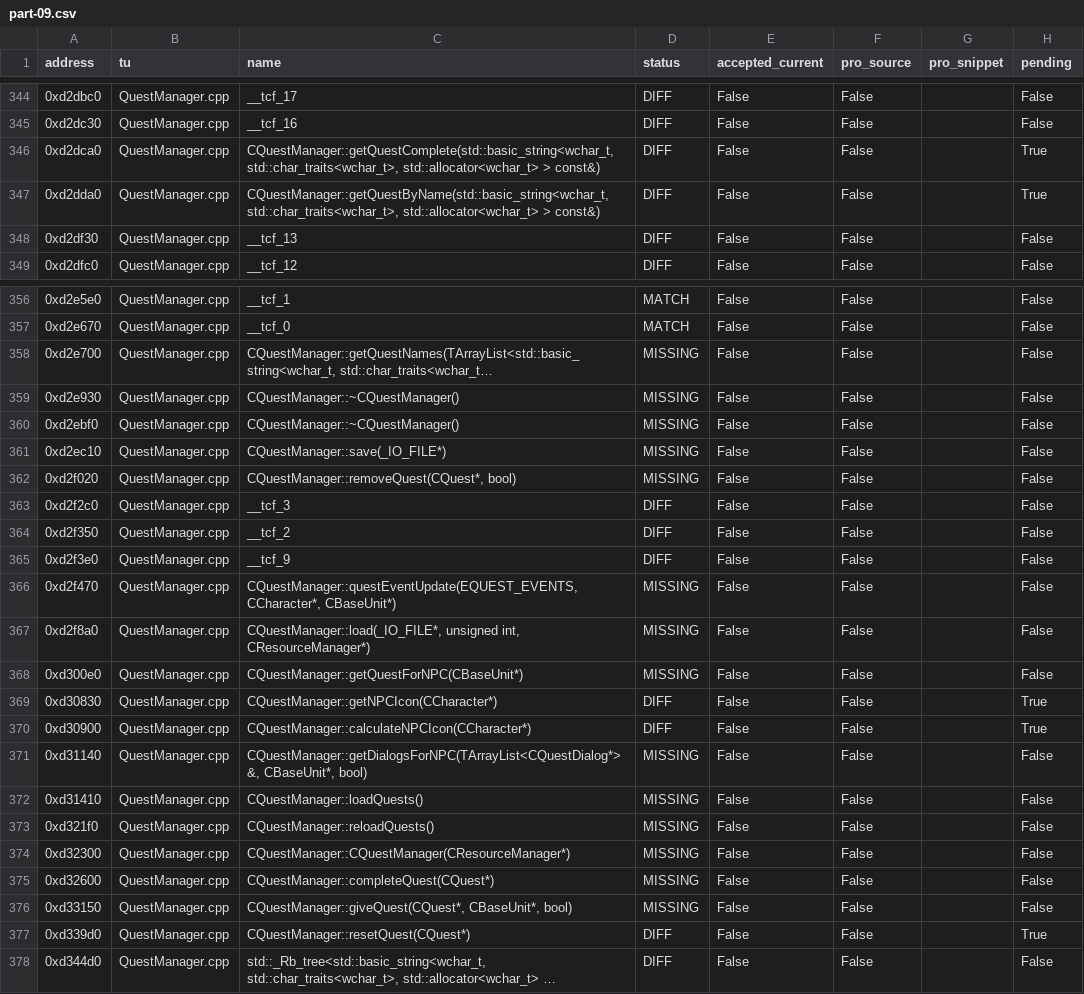
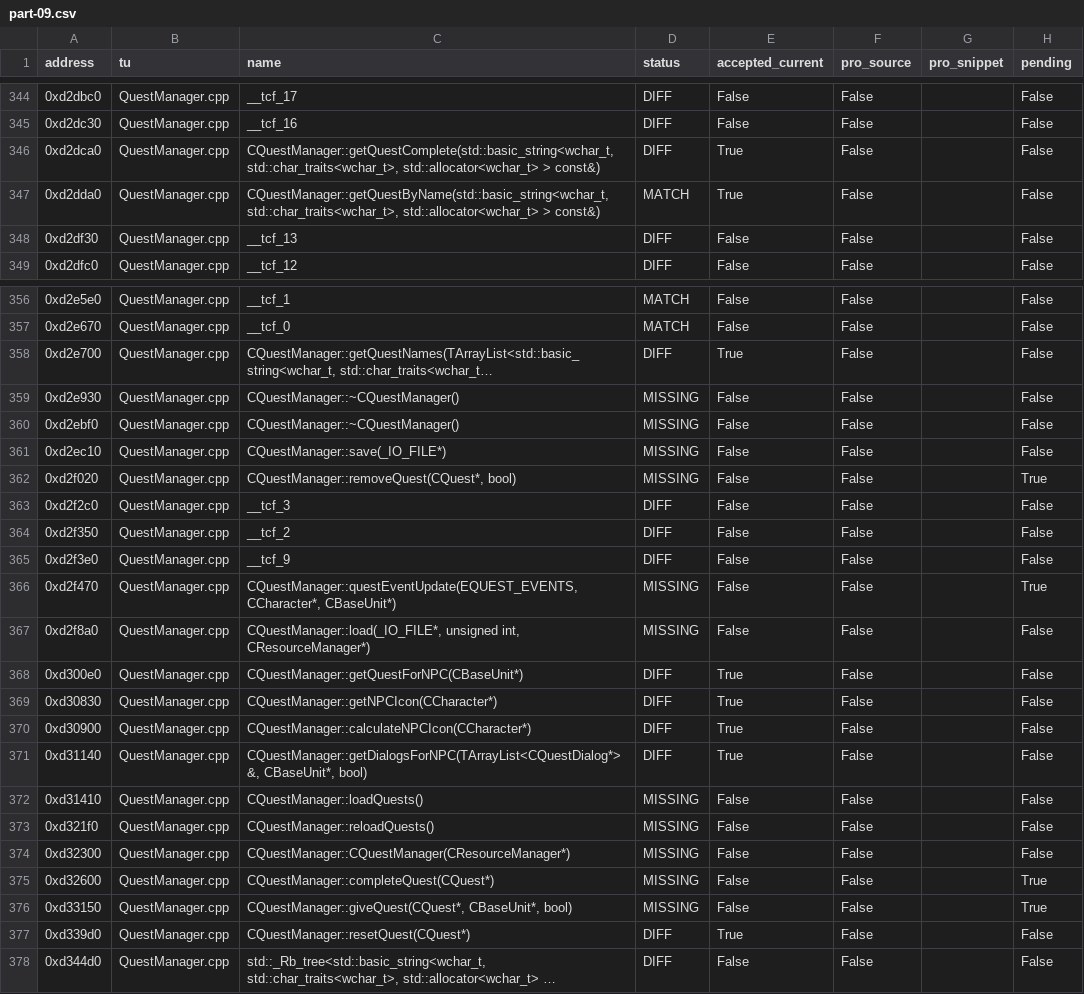
Before and after one commit to Qweasd123tg/OpenTorchlight, a CSV file: handoff/ALL_FUNCTIONS/part-09.csv, drawn as a sheet; only a part is shown, gaps mark what is left out; long unchanged cells end in …; the diff covers the shown part only; the diff names each change by its address in the sheet, - before the commit and + after, or states it on an @@ line.

Commit message:
Refresh full Pro handoff through verified PR93 and preserve historical findings

```diff
--- a/handoff/ALL_FUNCTIONS/part-09.csv
+++ b/handoff/ALL_FUNCTIONS/part-09.csv
-E346:E347 (accepted_current): False
+E346:E347 (accepted_current): True
-H346:H347 (pending): True
+H346:H347 (pending): False
-D347 (status): DIFF
+D347 (status): MATCH
-D358 (status): MISSING
+D358 (status): DIFF
-E358 (accepted_current): False
+E358 (accepted_current): True
-H362 (pending): False
+H362 (pending): True
-H366 (pending): False
+H366 (pending): True
-D368 (status): MISSING
+D368 (status): DIFF
-E368:E371 (accepted_current): False
+E368:E371 (accepted_current): True
-H369:H370 (pending): True
+H369:H370 (pending): False
-D371 (status): MISSING
+D371 (status): DIFF
-H375:H376 (pending): False
+H375:H376 (pending): True
-E377 (accepted_current): False
+E377 (accepted_current): True
-H377 (pending): True
+H377 (pending): False
```
Also changed, not shown: 8 edited cells elsewhere in this file, handoff/ALL_FUNCTIONS/part-07.csv, 43 other files.
